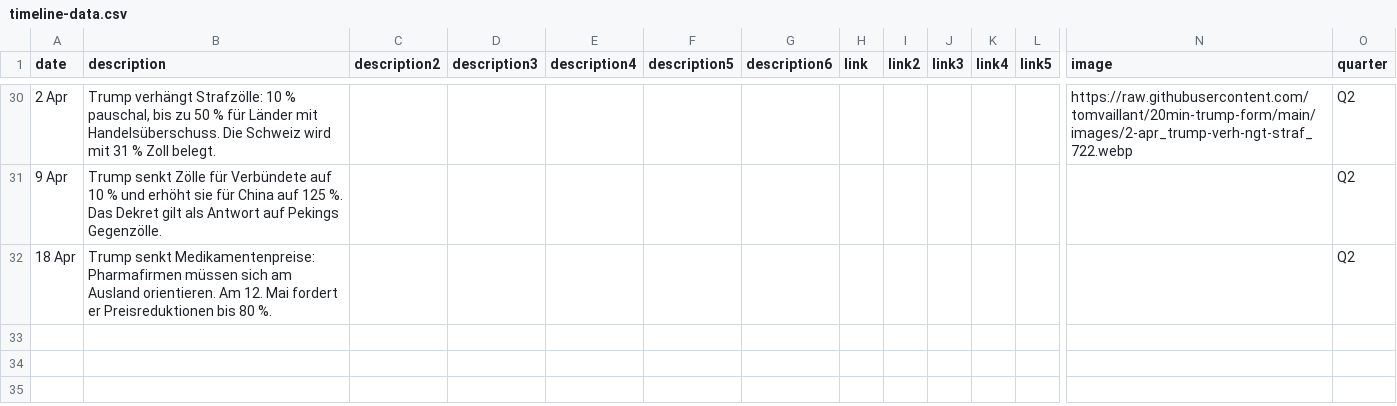
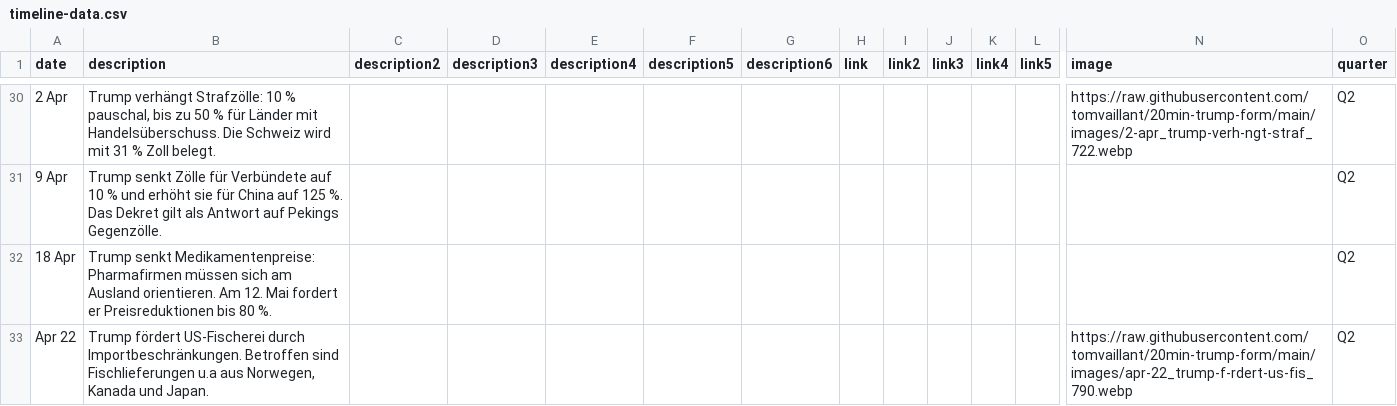
Before and after one commit to tomvaillant/20min-trump-form, a CSV file: timeline-data.csv, drawn as a sheet; only a part is shown, gaps mark what is left out; rows hold the shown columns only; the diff names each change by its address in the sheet, - before the commit and + after, or states it on an @@ line.

Commit message:
Add timeline entry: Apr 22

```diff
--- a/timeline-data.csv
+++ b/timeline-data.csv
+row 33: Apr 22 | Trump fördert US-Fischerei durch Importbeschränkungen. Betroffen sind Fischlieferungen u.a aus Norwegen, Kanada und Japan. |  |  |  |  |  |  |  |  |  |  | https://raw.githubusercontent.com/tomvaillant/20min-trump-form/main/images/apr-22_trump-f-rdert-us-fis_790.webp | Q2
```
